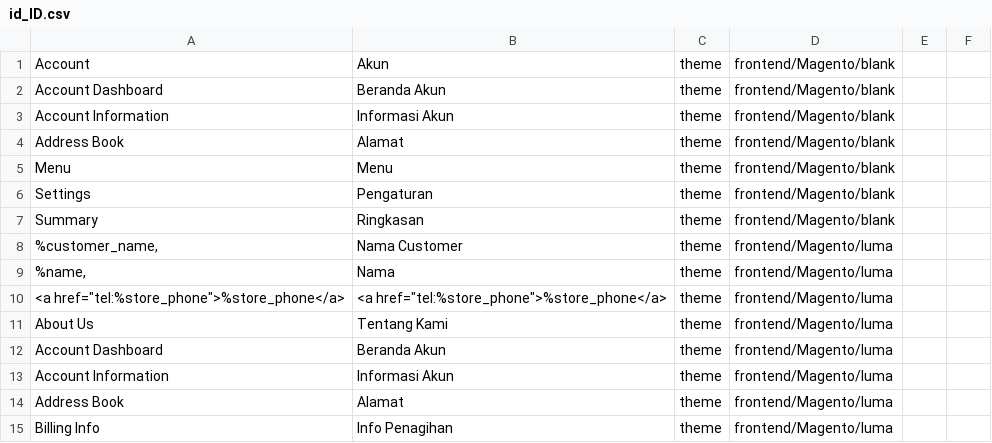
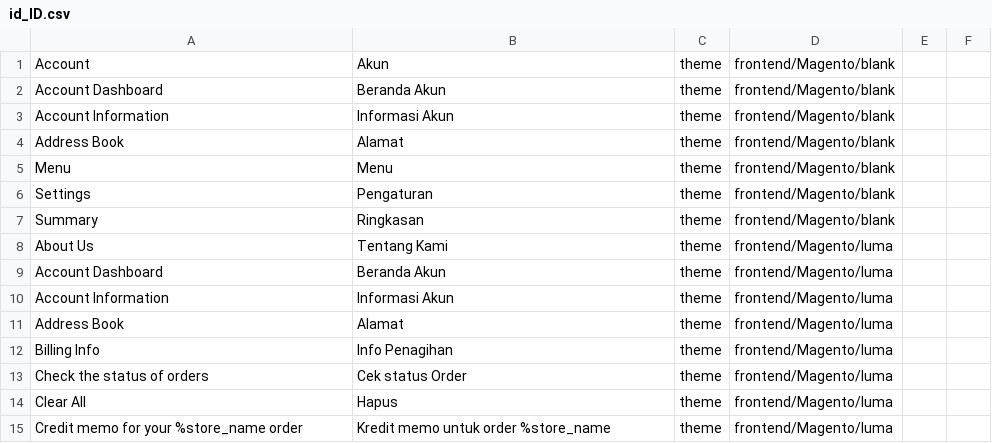
Before and after one commit to icubeus/magento2-indonesianlanguage, a CSV file: id_ID.csv, drawn as a sheet; only a part is shown; the shorter side is filled out with more unchanged rows.

Commit message:
fix lang ID for email

```diff
--- a/id_ID.csv
+++ b/id_ID.csv
@@ -7,5 +7,2 @@ Settings,Pengaturan,theme,frontend/Magento/blank,,,,
 Summary,Ringkasan,theme,frontend/Magento/blank,,,,
-"%customer_name,",Nama Customer,theme,frontend/Magento/luma,,,,
-"%name,",Nama,theme,frontend/Magento/luma,,,,
-"<a href=""tel:%store_phone"">%store_phone</a>","<a href=""tel:%store_phone"">%store_phone</a>",theme,frontend/Magento/luma,,,,
 About Us,Tentang Kami,theme,frontend/Magento/luma,,,,
```
